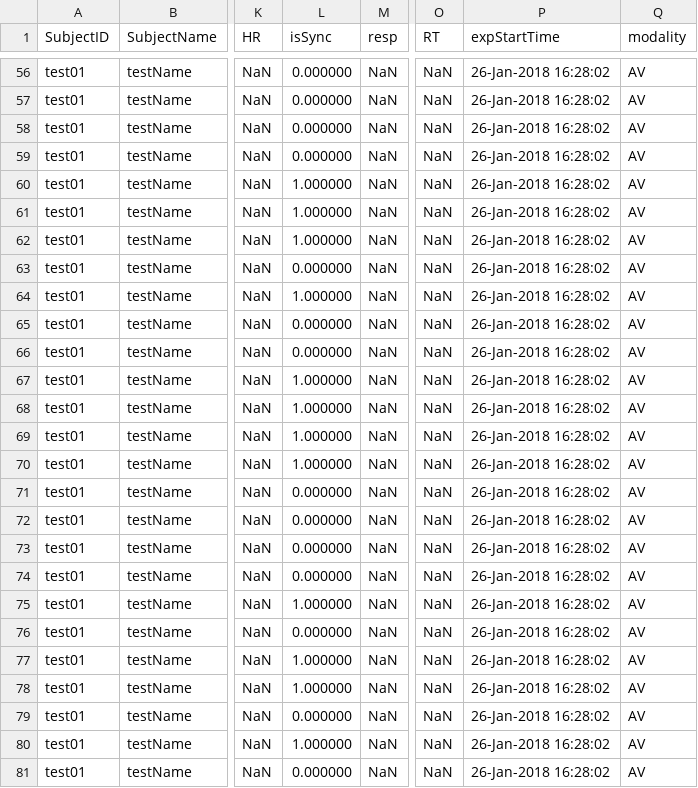
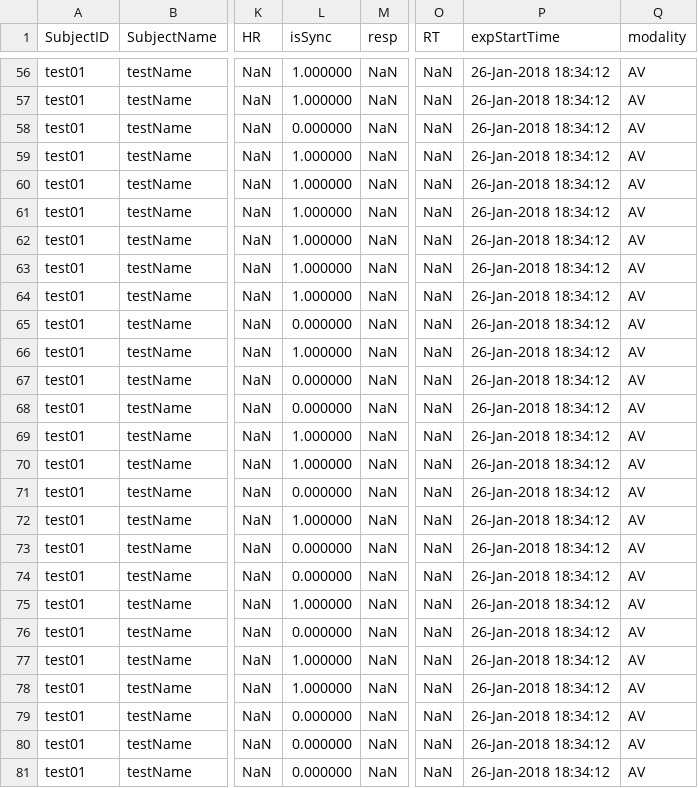
Before and after one commit to acercyc/Heartbeat_biofeedback, a CSV file: data/test01_0.csv, drawn as a sheet; only a part is shown, gaps mark what is left out; the diff covers the shown part only; the diff names each change by its address in the sheet, - before the commit and + after, or states it on an @@ line.

```diff
--- a/data/test01_0.csv
+++ b/data/test01_0.csv
-L56:L57 (isSync): 0.000000
+L56:L57 (isSync): 1.000000
-P56:P81 (expStartTime): 26-Jan-2018 16:28:02
+P56:P81 (expStartTime): 26-Jan-2018 18:34:12
-L59 (isSync): 0.000000
+L59 (isSync): 1.000000
-L63 (isSync): 0.000000
+L63 (isSync): 1.000000
-L66 (isSync): 0.000000
+L66 (isSync): 1.000000
-L67:L68 (isSync): 1.000000
+L67:L68 (isSync): 0.000000
-L72 (isSync): 0.000000
+L72 (isSync): 1.000000
-L80 (isSync): 1.000000
+L80 (isSync): 0.000000
```
Also changed, not shown: 108 edited cells elsewhere in this file, 56 other files.
